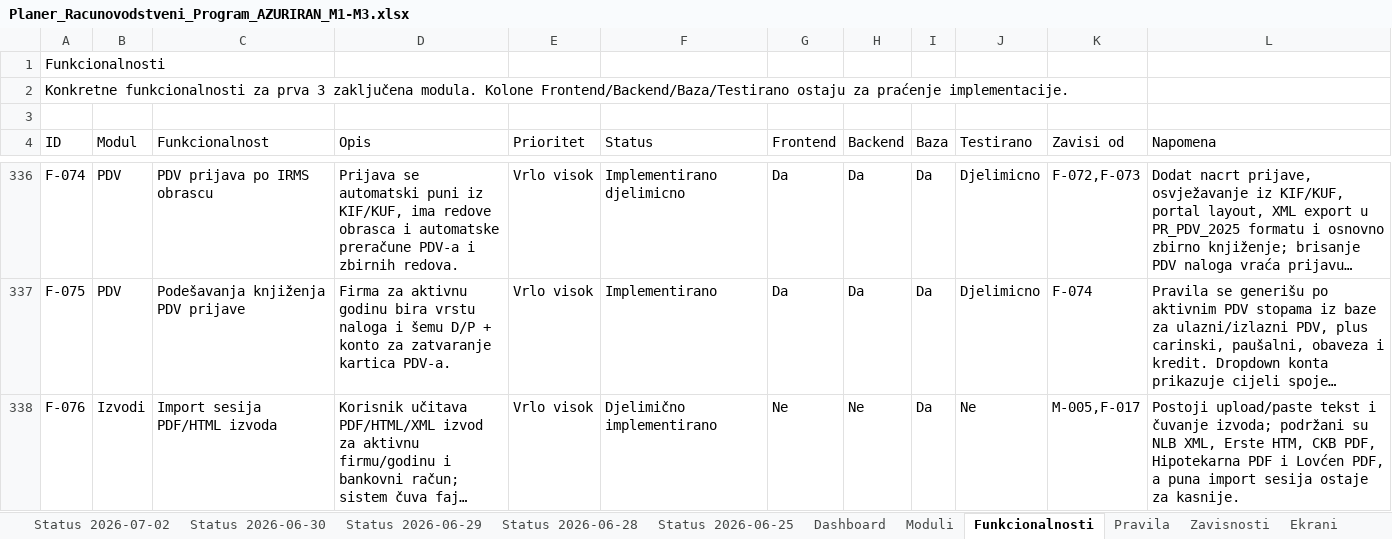
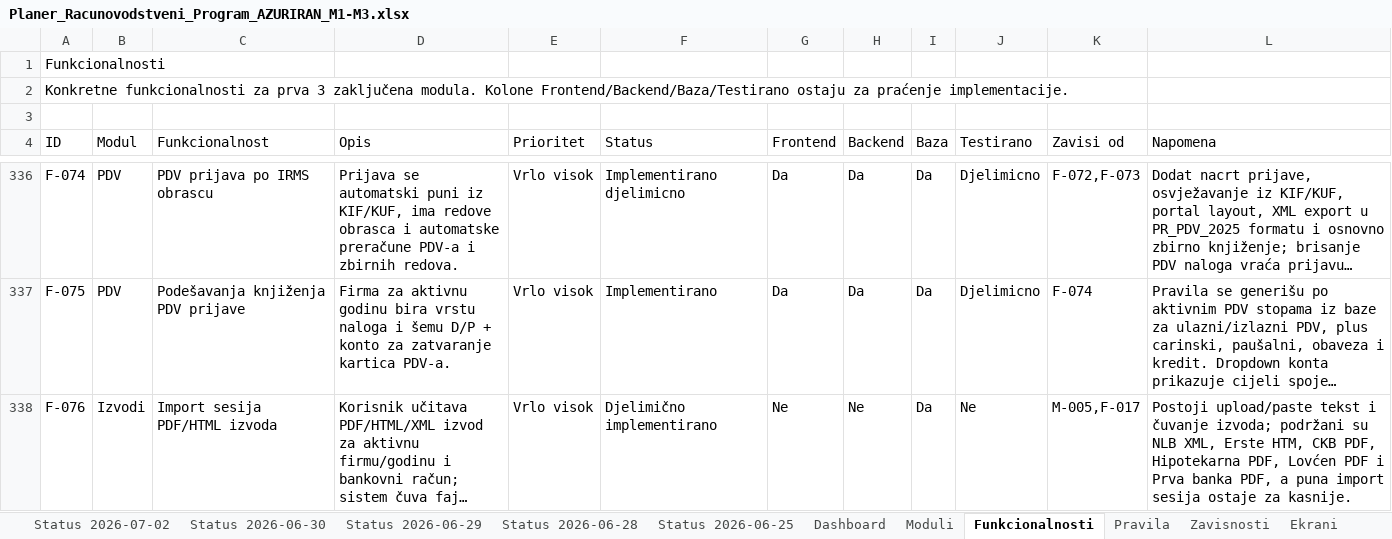
Before and after one commit to zeljkobar/knjigovodstvoonline, an Excel workbook: zadaci/Planer_Racunovodstveni_Program_AZURIRAN_M1-M3.xlsx, sheet Funkcionalnosti, drawn as a sheet; only a part is shown, gaps mark what is left out; long unchanged cells end in …; values as stored, in another font and other column widths than the file's, no borders; the diff covers the shown part only; the diff names each change by its address in the sheet, - before the commit and + after, or states it on an @@ line.

Commit message:
Add Prva banka statement parser

```diff
--- a/zadaci/Planer_Racunovodstveni_Program_AZURIRAN_M1-M3.xlsx (sheet Funkcionalnosti)
+++ b/zadaci/Planer_Racunovodstveni_Program_AZURIRAN_M1-M3.xlsx (sheet Funkcionalnosti)
-L338 (Napomena): …PDF, Hipotekarna PDF i Lovćen PDF, a…
+L338 (Napomena): …PDF, Hipotekarna PDF, Lovćen PDF i Prva banka PDF, a…
```
Also changed, not shown: 1 edited cell elsewhere in this sheet, sheet Moduli, sheet Ekrani, 8 other files.
